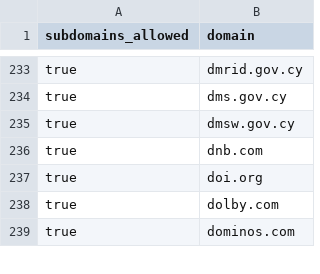
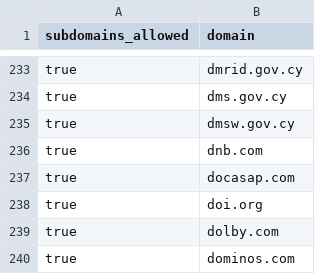
Before and after one commit to WobblyFish/WobblyFish.github.io, a CSV file: my_browser/allow_domain.csv, drawn as a sheet; only a part is shown, gaps mark what is left out.

Commit message:
Update allow_domain.csv

```diff
--- a/my_browser/allow_domain.csv
+++ b/my_browser/allow_domain.csv
@@ -236,2 +236,3 @@
 "true","dnb.com"
+"true","docasap.com"
 "true","doi.org"
```
